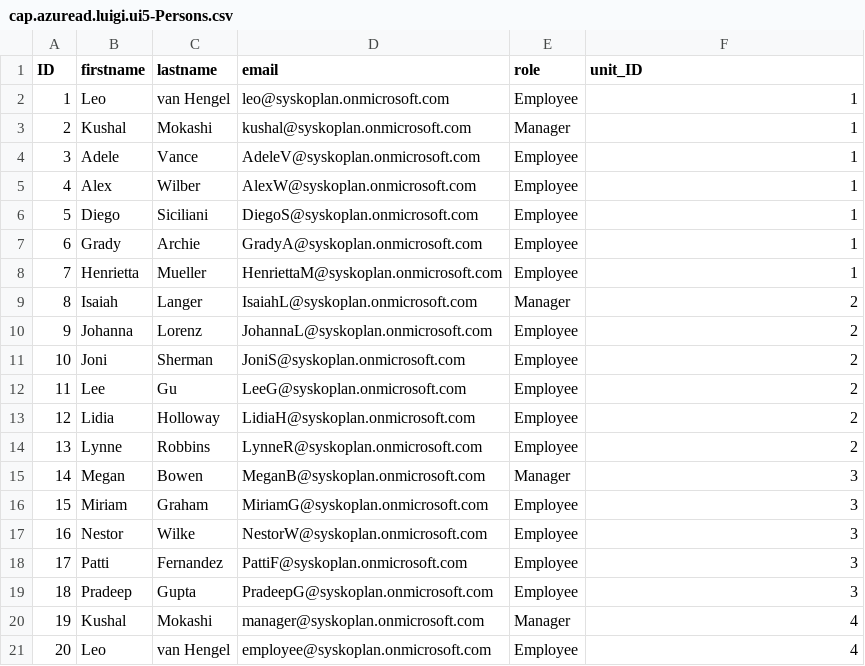
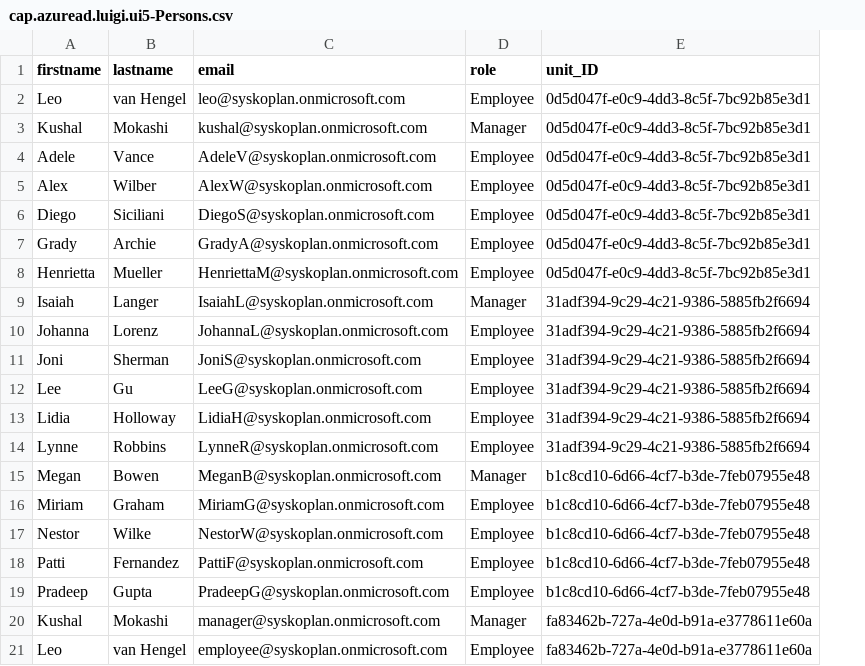
Before and after one commit to lvhengel/cap-azuread-luigi-ui5, a CSV file: db/csv/cap.azuread.luigi.ui5-Persons.csv, drawn as a sheet; removed rows and columns are numbered as before the commit, all else as after; the diff names each change by its address in the sheet, - before the commit and + after, or states it on an @@ line.

```diff
--- a/db/csv/cap.azuread.luigi.ui5-Persons.csv
+++ b/db/csv/cap.azuread.luigi.ui5-Persons.csv
-column A (ID), rows 2-21: 1 | 2 | 3 | 4 | 5 | 6 | 7 | 8 | 9 | 10 | 11 | 12 | 13 | 14 | 15 | 16 | 17 | 18 | 19 | 20
-E2:E8 (unit_ID): 1
+E2:E8 (unit_ID): 0d5d047f-e0c9-4dd3-8c5f-7bc92b85e3d1
-E9:E14 (unit_ID): 2
+E9:E14 (unit_ID): 31adf394-9c29-4c21-9386-5885fb2f6694
-E15:E19 (unit_ID): 3
+E15:E19 (unit_ID): b1c8cd10-6d66-4cf7-b3de-7feb07955e48
-E20:E21 (unit_ID): 4
+E20:E21 (unit_ID): fa83462b-727a-4e0d-b91a-e3778611e60a
```
Also changed, not shown: 11 other files.
